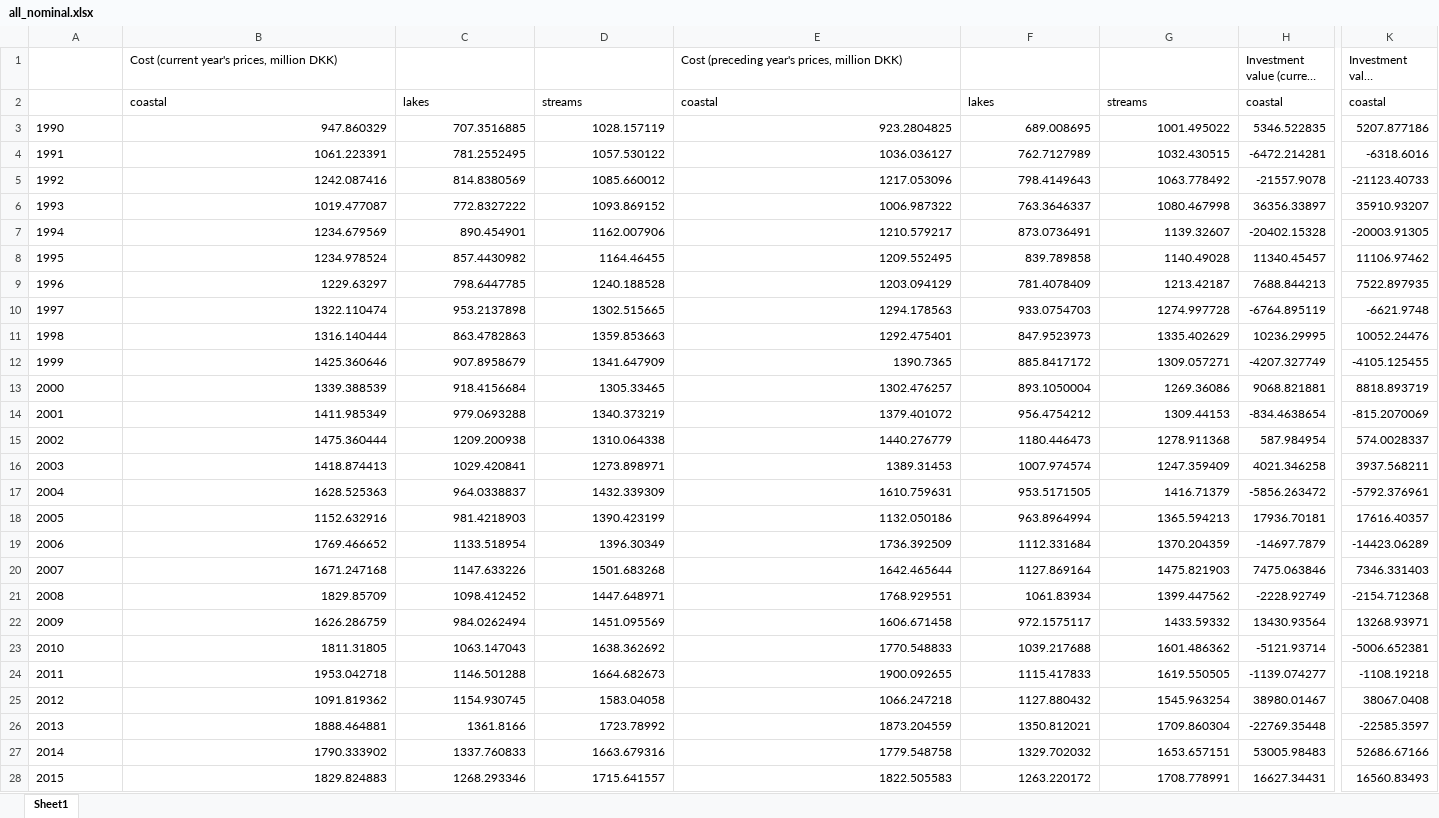
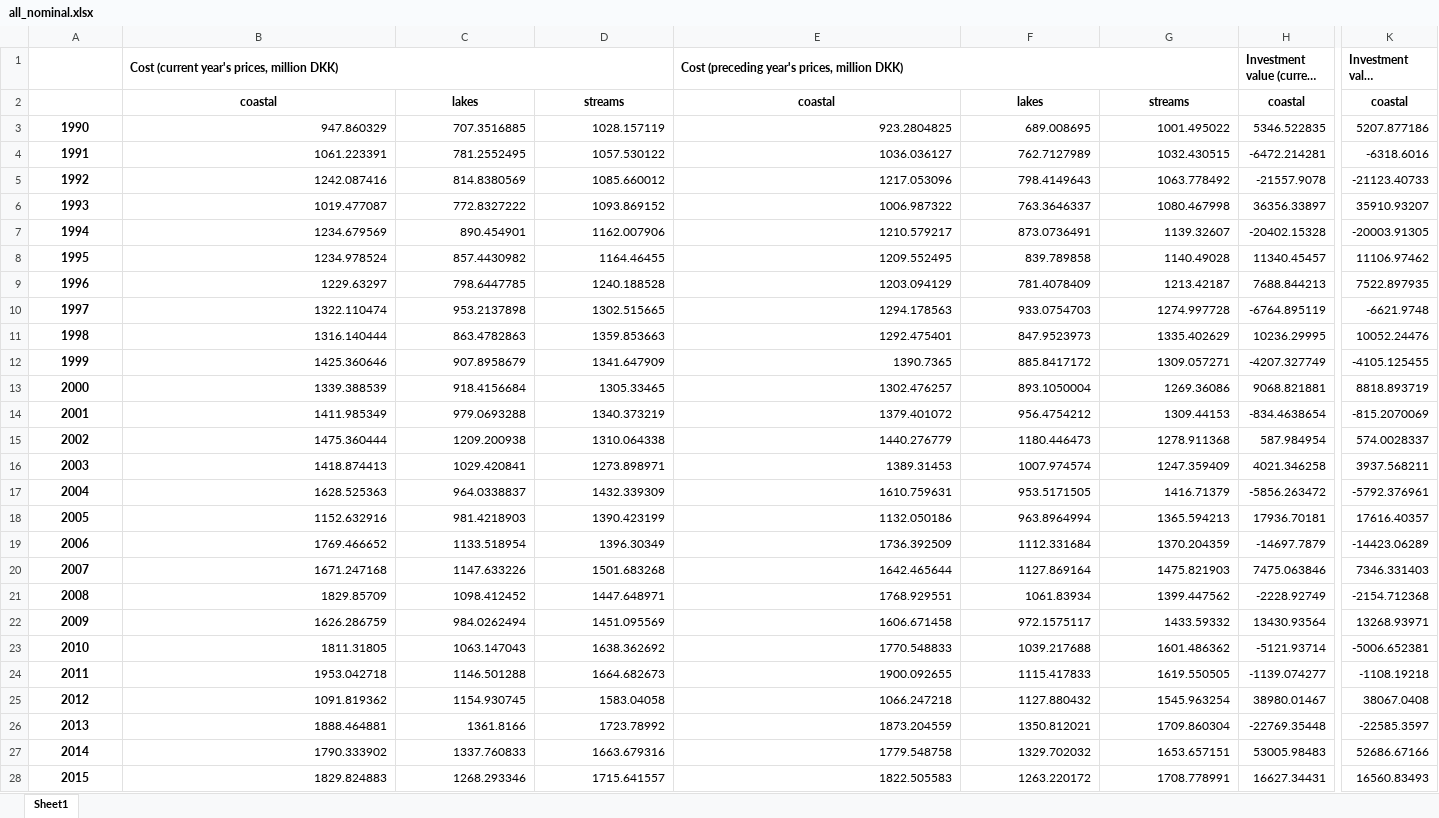
Before and after one commit to thornoe/GreenGDP, an Excel workbook: gis/output/all_nominal.xlsx, sheet Sheet1, drawn as a sheet; only a part is shown, gaps mark what is left out; long unchanged cells end in …; values as stored, in another font and other column widths than the file's, no borders; the diff covers the shown part only; the diff names each change by its address in the sheet, - before the commit and + after, or states it on an @@ line.

Commit message:
Excel sheet with nominal cost and investment value (column names merged and bordered)

```diff
--- a/gis/output/all_nominal.xlsx (sheet Sheet1)
+++ b/gis/output/all_nominal.xlsx (sheet Sheet1)
-B1 bold: off
+B1 bold: on
+B1:D1 merged
-E1 bold: off
+E1 bold: on
+E1:G1 merged
-H1 bold: off
+H1 bold: on
+H1:J1 merged
-K1 bold: off
+K1 bold: on
+K1:M1 merged
@@ B2:K2 bold: off → on, alignment: left → center @@
@@ A3:A28 bold: off → on, alignment: left → center @@
```
Also changed, not shown: cell formats elsewhere in this sheet, 1 other file.
